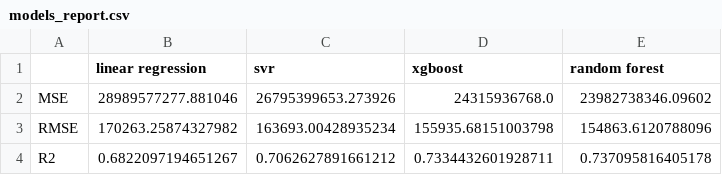
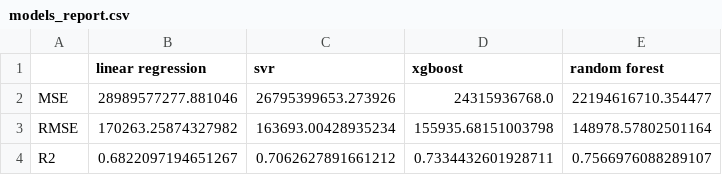
Before and after one commit to 4db444/used_car_price_predictor, a CSV file: reports/tables/models/pre-optimization/models_report.csv, drawn as a sheet.

Commit message:
feat: optimization of the four models with the gridSearchCV.

```diff
--- a/reports/tables/models/pre-optimization/models_report.csv
+++ b/reports/tables/models/pre-optimization/models_report.csv
@@ -1,4 +1,4 @@
 ,linear regression,svr,xgboost,random forest
-MSE,28989577277.881046,26795399653.273926,24315936768.0,23982738346.09602
-RMSE,170263.25874327982,163693.00428935234,155935.68151003798,154863.6120788096
-R2,0.6822097194651267,0.7062627891661212,0.7334432601928711,0.737095816405178
+MSE,28989577277.881046,26795399653.273926,24315936768.0,22194616710.354477
+RMSE,170263.25874327982,163693.00428935234,155935.68151003798,148978.57802501164
+R2,0.6822097194651267,0.7062627891661212,0.7334432601928711,0.7566976088289107
```
Also changed, not shown: 9 other files.
